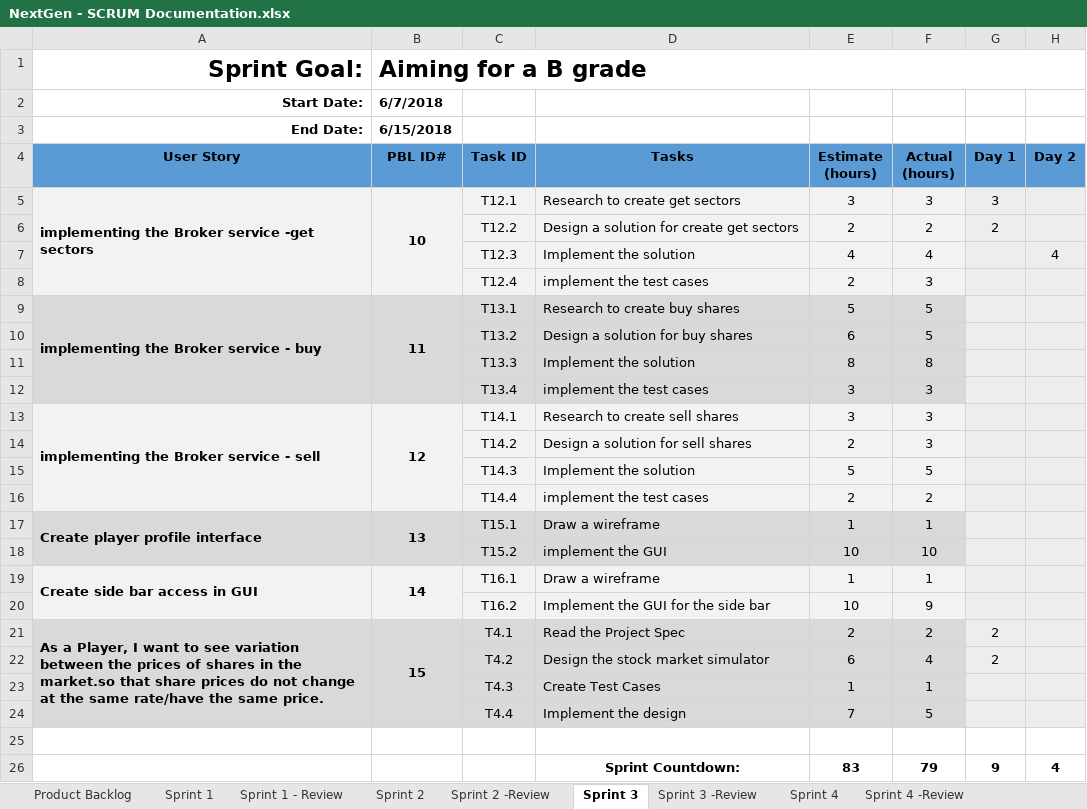
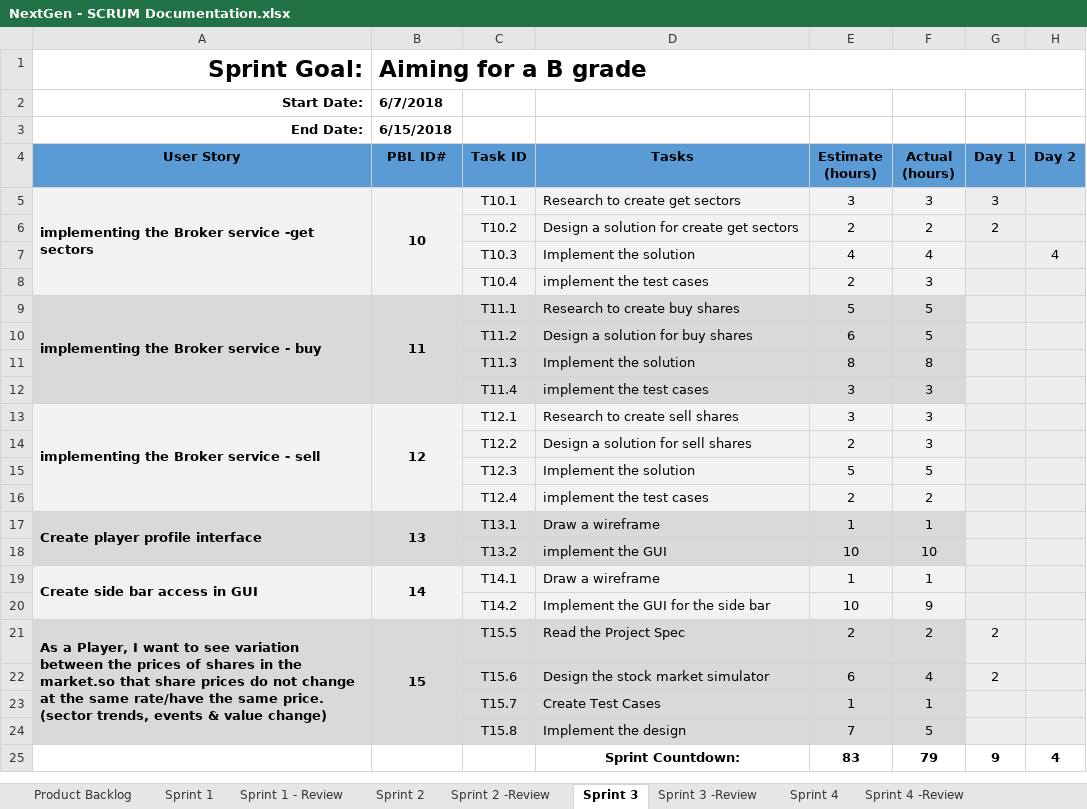
Before and after one commit to salmaanzats/NextGenStockMarket, an Excel workbook: documents/NextGen - SCRUM Documentation.xlsx, sheet Sprint 3, drawn as a sheet; only a part is shown; values as stored, in another font and other column widths than the file's, no borders; rows hold the shown columns only; the diff names each change by its address in the sheet, - before the commit and + after, or states it on an @@ line.

```diff
--- a/documents/NextGen - SCRUM Documentation.xlsx (sheet Sprint 3)
+++ b/documents/NextGen - SCRUM Documentation.xlsx (sheet Sprint 3)
-C5 (Task ID): T12.1
+C5 (Task ID): T10.1
-C6 (Task ID): T12.2
+C6 (Task ID): T10.2
-C7 (Task ID): T12.3
+C7 (Task ID): T10.3
-C8 (Task ID): T12.4
+C8 (Task ID): T10.4
-C9 (Task ID): T13.1
+C9 (Task ID): T11.1
-C10 (Task ID): T13.2
+C10 (Task ID): T11.2
-C11 (Task ID): T13.3
+C11 (Task ID): T11.3
-C12 (Task ID): T13.4
+C12 (Task ID): T11.4
-C13 (Task ID): T14.1
+C13 (Task ID): T12.1
-C14 (Task ID): T14.2
+C14 (Task ID): T12.2
-C15 (Task ID): T14.3
+C15 (Task ID): T12.3
-C16 (Task ID): T14.4
+C16 (Task ID): T12.4
-C17 (Task ID): T15.1
+C17 (Task ID): T13.1
-C18 (Task ID): T15.2
+C18 (Task ID): T13.2
-C19 (Task ID): T16.1
+C19 (Task ID): T14.1
-C20 (Task ID): T16.2
+C20 (Task ID): T14.2
-A21 (User Story): …same price.
+A21 (User Story): …same price. (sector trends, events & value change)
-C21 (Task ID): T4.1
+C21 (Task ID): T15.5
-C22 (Task ID): T4.2
+C22 (Task ID): T15.6
-C23 (Task ID): T4.3
+C23 (Task ID): T15.7
-C24 (Task ID): T4.4
+C24 (Task ID): T15.8
-row 25: (empty)
```
Also changed, not shown: sheet Sprint 2, sheet Sprint 4, sheet Sprint 3 -Review, sheet Sprint 4 -Review, sheet Sprint 2 -Review, sheet Sprint 1 - Review, 1 more sheet, formulas that keep their value, 2 other files.
